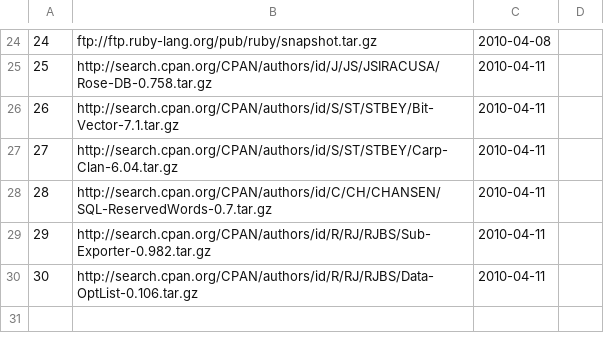
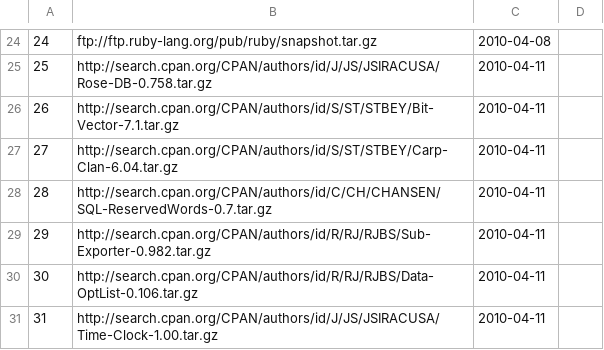
Before and after one commit to troywill/shilohSchema, a CSV file: 2010_spring/csv/latest_tarball.csv, drawn as a sheet; only a part is shown, gaps mark what is left out.

Commit message:
modified:   latest_tarball.csv

```diff
--- a/2010_spring/csv/latest_tarball.csv
+++ b/2010_spring/csv/latest_tarball.csv
@@ -30 +30,2 @@
 30,http://search.cpan.org/CPAN/authors/id/R/RJ/RJBS/Data-OptList-0.106.tar.gz,2010-04-11
+31,http://search.cpan.org/CPAN/authors/id/J/JS/JSIRACUSA/Time-Clock-1.00.tar.gz,2010-04-11
```
Also changed, not shown: 2010_spring/csv/packages.csv, 2010_spring/csv/stowballs.csv, 1 other file.
